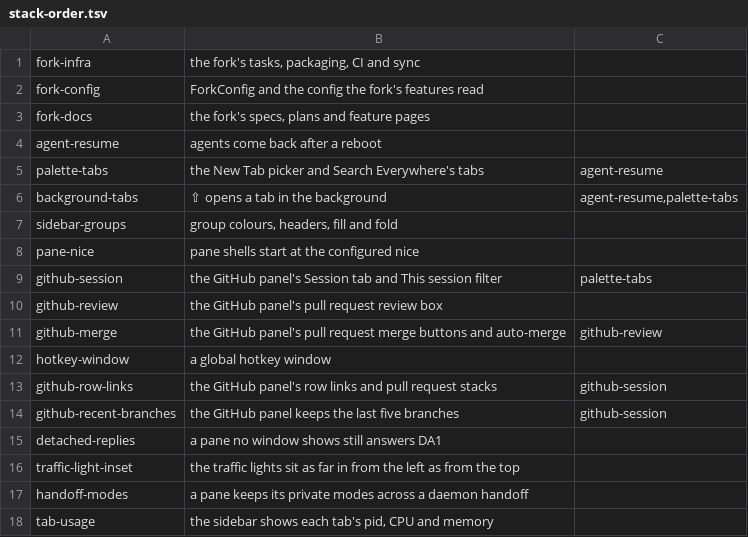
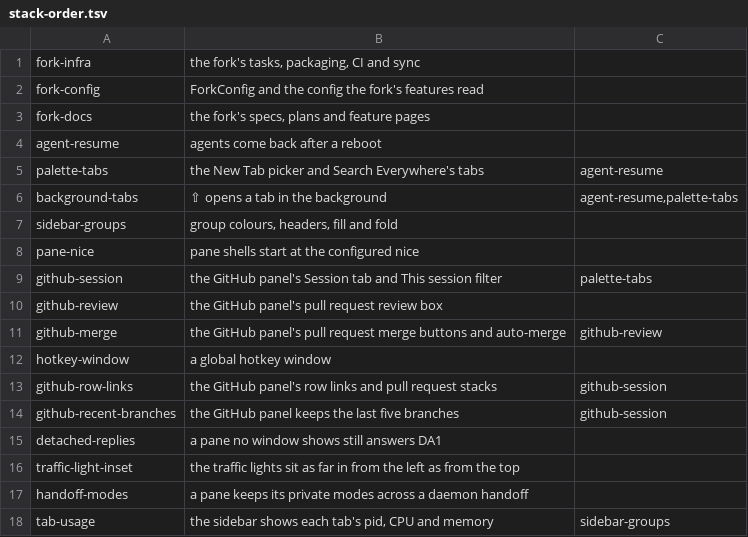
Before and after one commit to NorthIsUp/tty7, a TSV file: docs/fork/stack-order.tsv, drawn as a sheet.

```diff
--- a/docs/fork/stack-order.tsv
+++ b/docs/fork/stack-order.tsv
@@ -17,2 +17,2 @@ traffic-light-inset	the traffic lights sit as far in from the left as from the t
 handoff-modes	a pane keeps its private modes across a daemon handoff
-tab-usage	the sidebar shows each tab's pid, CPU and memory
+tab-usage	the sidebar shows each tab's pid, CPU and memory	sidebar-groups
```
Also changed, not shown: 1 other file.
